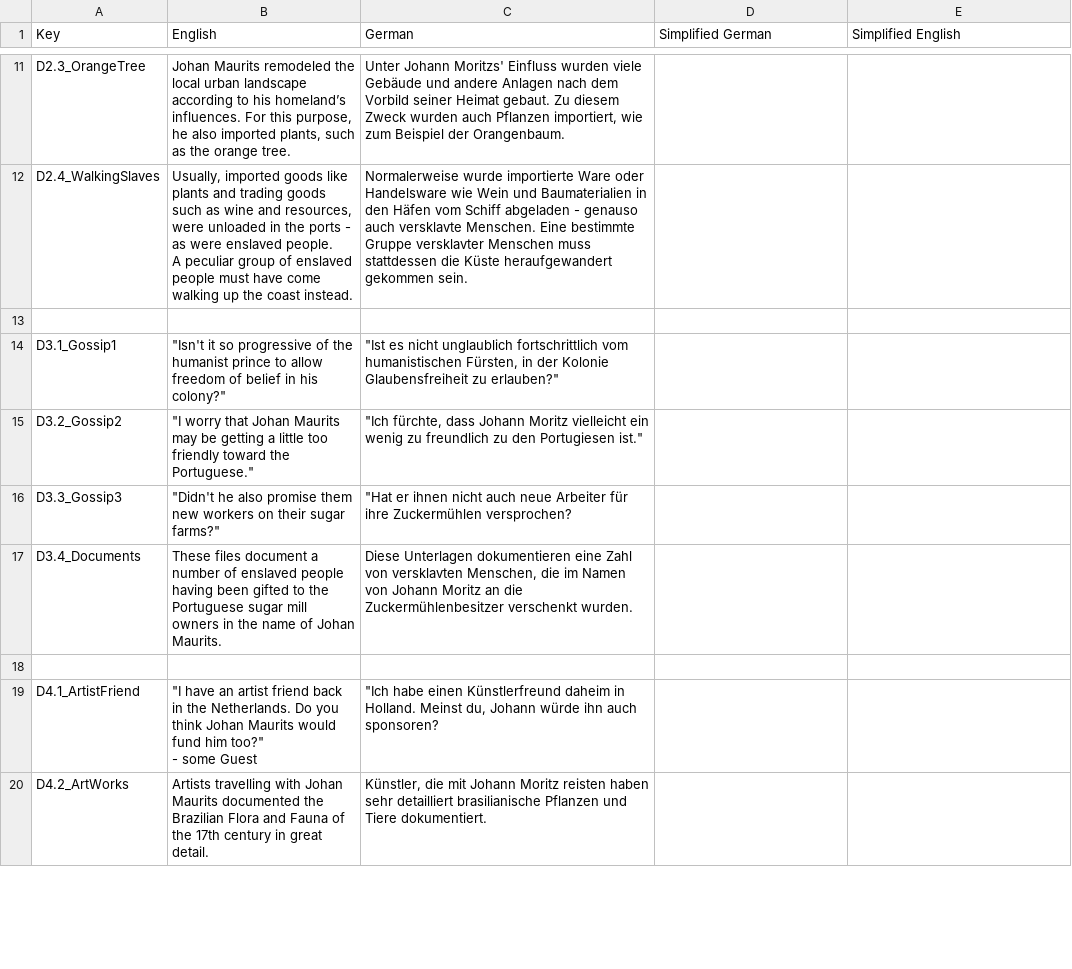
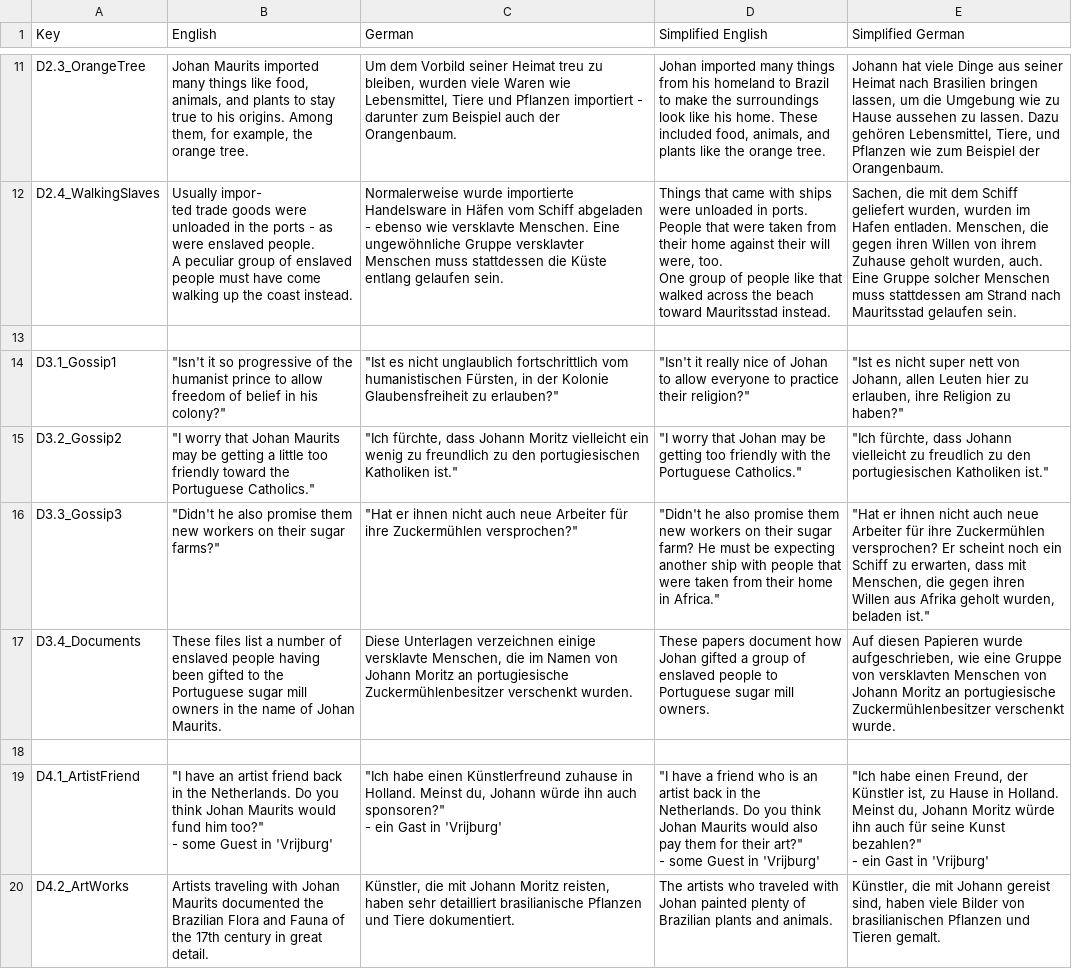
Before and after one commit to JeldrikGaal/SLM, a CSV file: Assets/SimpleLocalization/Resources/Localization/MG 2.csv, drawn as a sheet; only a part is shown, gaps mark what is left out; ↵ is a line break in a cell; the diff covers the shown part only; the diff names each change by its address in the sheet, - before the commit and + after, or states it on an @@ line.

```diff
--- a/Assets/SimpleLocalization/Resources/Localization/MG 2.csv
+++ b/Assets/SimpleLocalization/Resources/Localization/MG 2.csv
-D1: Simplified German
+D1: Simplified English
-E1: Simplified English
+E1: Simplified German
-B11 (English): Johan Maurits remodeled the local urban landscape according to his homeland’s influences. For this purpose, he also imported plants, such as the orange…
+B11 (English): Johan Maurits imported many things like food, animals, and plants to stay true to his origins. Among them, for example, the orange…
-C11 (German): Unter Johann Moritzs' Einfluss wurden viele Gebäude und andere Anlagen nach dem Vorbild seiner Heimat gebaut. Zu diesem Zweck wurden auch Pflanzen importiert, wie zum Beispiel der Orangenbaum.
+C11 (German): Um dem Vorbild seiner Heimat treu zu bleiben, wurden viele Waren wie Lebensmittel, Tiere und Pflanzen importiert - darunter zum Beispiel auch der Orangenbaum.
-D11 (Simplified English): (empty)
+D11 (Simplified English): Johan imported many things from his homeland to Brazil to make the surroundings look like his home. These included food, animals, and plants like the orange tree.
-E11 (Simplified German): (empty)
+E11 (Simplified German): Johann hat viele Dinge aus seiner Heimat nach Brasilien bringen lassen, um die Umgebung wie zu Hause aussehen zu lassen. Dazu gehören Lebensmittel, Tiere, und Pflanzen wie zum Beispiel der Orangenbaum.
-B12 (English): Usually, imported goods like plants and trading goods such as wine and resources, were unloaded…
+B12 (English): Usually impor- ↵ ted trade goods were unloaded…
-C12 (German): …wurde importierte Ware oder Handelsware wie Wein und Baumaterialien in den Häfen vom Schiff abgeladen - genauso auch versklavte Menschen. Eine bestimmte Gruppe versklavter Menschen muss stattdessen die Küste heraufgewandert gekommen sein.
+C12 (German): …wurde importierte Handelsware in Häfen vom Schiff abgeladen - ebenso wie versklavte Menschen. Eine ungewöhnliche Gruppe versklavter Menschen muss stattdessen die Küste entlang gelaufen sein.
-D12 (Simplified English): (empty)
+D12 (Simplified English): Things that came with ships were unloaded in ports. People that were taken from their home against their will were, too. ↵ One group of people like that walked across the beach toward Mauritsstad instead.
-E12 (Simplified German): (empty)
+E12 (Simplified German): Sachen, die mit dem Schiff geliefert wurden, wurden im Hafen entladen. Menschen, die gegen ihren Willen von ihrem Zuhause geholt wurden, auch. ↵ Eine Gruppe solcher Menschen muss stattdessen am Strand nach Mauritsstad gelaufen sein.
-D14 (Simplified English): (empty)
+D14 (Simplified English): "Isn't it really nice of Johan to allow everyone to practice their religion?"
-E14 (Simplified German): (empty)
+E14 (Simplified German): "Ist es nicht super nett von Johann, allen Leuten hier zu erlauben, ihre Religion zu haben?"
-B15 (English): …toward the Portuguese."
+B15 (English): …toward the Portuguese Catholics."
-C15 (German): …zu den Portugiesen ist."
+C15 (German): …zu den portugiesischen Katholiken ist."
-D15 (Simplified English): (empty)
+D15 (Simplified English): "I worry that Johan may be getting too friendly with the Portuguese Catholics."
-E15 (Simplified German): (empty)
+E15 (Simplified German): "Ich fürchte, dass Johann vielleicht zu freudlich zu den portugiesischen Katholiken ist."
-C16 (German): …ihre Zuckermühlen versprochen?
+C16 (German): …ihre Zuckermühlen versprochen?"
-D16 (Simplified English): (empty)
+D16 (Simplified English): "Didn't he also promise them new workers on their sugar farm? He must be expecting another ship with people that were taken from their home in Africa."
-E16 (Simplified German): (empty)
+E16 (Simplified German): "Hat er ihnen nicht auch neue Arbeiter für ihre Zuckermühlen versprochen? Er scheint noch ein Schiff zu erwarten, dass mit Menschen, die gegen ihren Willen aus Afrika geholt wurden, beladen ist."
-B17 (English): These files document a number…
+B17 (English): These files list a number…
-C17 (German): Diese Unterlagen dokumentieren eine Zahl von versklavten Menschen, die im Namen von Johann Moritz an die Zuckermühlenbesitzer verschenkt…
+C17 (German): Diese Unterlagen verzeichnen einige versklavte Menschen, die im Namen von Johann Moritz an portugiesische Zuckermühlenbesitzer verschenkt…
-D17 (Simplified English): (empty)
+D17 (Simplified English): These papers document how Johan gifted a group of enslaved people to Portuguese sugar mill owners.
-E17 (Simplified German): (empty)
+E17 (Simplified German): Auf diesen Papieren wurde aufgeschrieben, wie eine Gruppe von versklavten Menschen von Johann Moritz an portugiesische Zuckermühlenbesitzer verschenkt wurde.
-B19 (English): …some Guest
+B19 (English): …some Guest in 'Vrijburg'
-C19 (German): …einen Künstlerfreund daheim in Holland. Meinst du, Johann würde ihn auch sponsoren?
+C19 (German): …einen Künstlerfreund zuhause in Holland. Meinst du, Johann würde ihn auch sponsoren?" ↵ - ein Gast in 'Vrijburg'
-D19 (Simplified English): (empty)
+D19 (Simplified English): "I have a friend who is an artist back in the Netherlands. Do you think Johan Maurits would also pay them for their art?" ↵ - some Guest in 'Vrijburg'
-E19 (Simplified German): (empty)
+E19 (Simplified German): "Ich habe einen Freund, der Künstler ist, zu Hause in Holland. Meinst du, Johann Moritz würde ihn auch für seine Kunst bezahlen?" ↵ - ein Gast in 'Vrijburg'
-B20 (English): Artists travelling with Johan…
+B20 (English): Artists traveling with Johan…
-C20 (German): …Johann Moritz reisten haben sehr…
+C20 (German): …Johann Moritz reisten, haben sehr…
-D20 (Simplified English): (empty)
+D20 (Simplified English): The artists who traveled with Johan painted plenty of Brazilian plants and animals.
-E20 (Simplified German): (empty)
+E20 (Simplified German): Künstler, die mit Johann gereist sind, haben viele Bilder von brasilianischen Pflanzen und Tieren gemalt.
```
Also changed, not shown: 47 edited cells elsewhere in this file, 4 other files.
